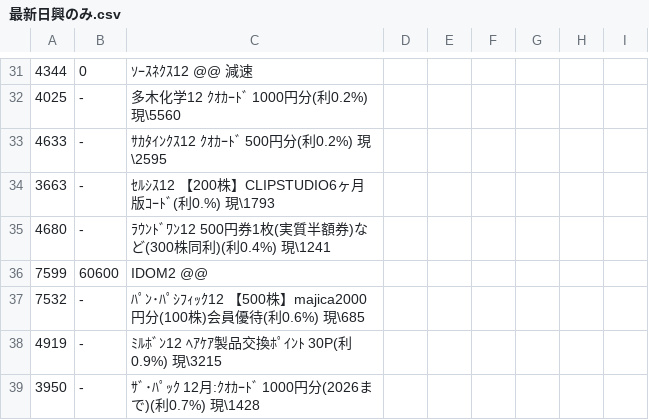
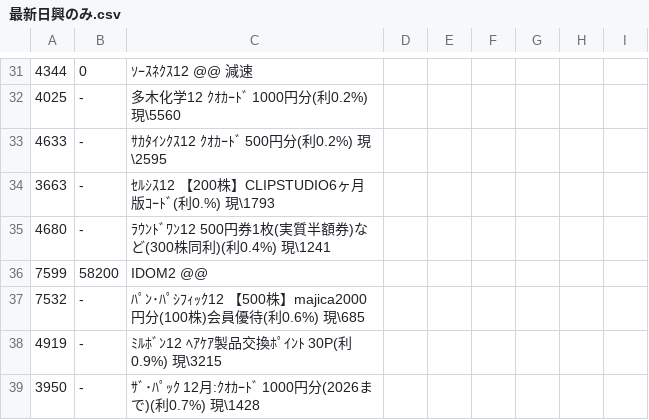
Before and after one commit to kitamotoie/easghgkdsrgvfdgdrftavshstvgsdfsdrweraesfsdvcvewsgsdgsvbrtsgr, a CSV file: 最新日興のみ.csv, drawn as a sheet; only a part is shown, gaps mark what is left out; the diff covers the shown part only.

```diff
--- a/最新日興のみ.csv
+++ b/最新日興のみ.csv
@@ -35,3 +35,3 @@
 4680, -,ﾗｳﾝﾄﾞﾜﾝ12 500円券1枚(実質半額券)など(300株同利)(利0.4%) 現\1241
-7599,60600,IDOM2  @@
+7599,58200,IDOM2  @@
 7532, -,ﾊﾟﾝ･ﾊﾟｼﾌｨｯｸ12 【500株】majica2000円分(100株)会員優待(利0.6%) 現\685
```
Also changed, not shown: 1 added row, 1 removed row and 18 edited cells elsewhere in this file.
